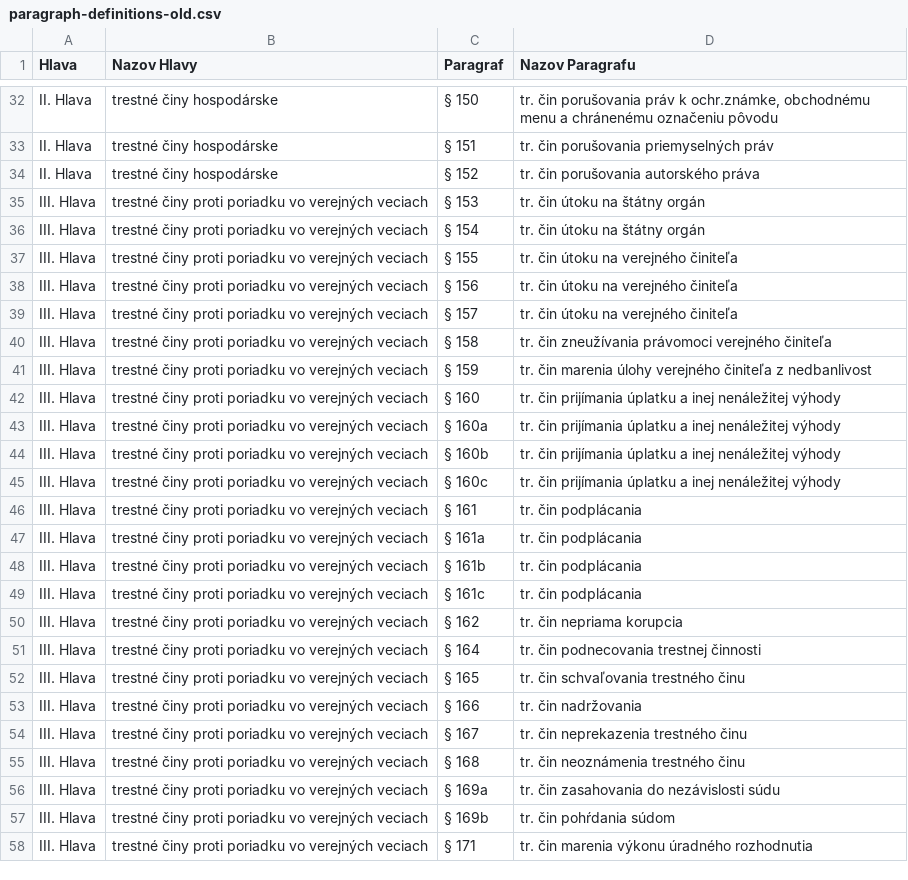
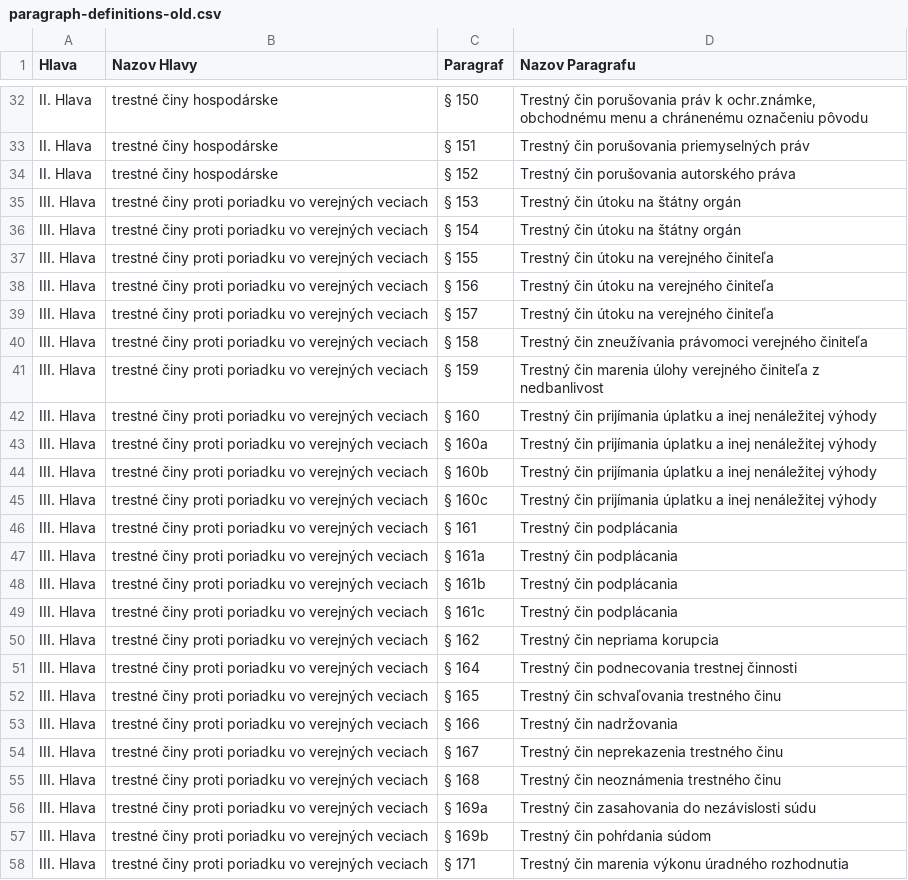
Before and after one commit to otvorenesudy/otvorenesudy-prokuratura, a CSV file: data/genpro_gov_sk/criminality/paragraph-definitions-old.csv, drawn as a sheet; only a part is shown, gaps mark what is left out; the diff covers the shown part only; the diff names each change by its address in the sheet, - before the commit and + after, or states it on an @@ line.

```diff
--- a/data/genpro_gov_sk/criminality/paragraph-definitions-old.csv
+++ b/data/genpro_gov_sk/criminality/paragraph-definitions-old.csv
-D32 (Nazov Paragrafu): tr. čin porušovania…
+D32 (Nazov Paragrafu): Trestný čin porušovania…
-D33 (Nazov Paragrafu): tr. čin porušovania priemyselných práv
+D33 (Nazov Paragrafu): Trestný čin porušovania priemyselných práv
-D34 (Nazov Paragrafu): tr. čin porušovania autorského práva
+D34 (Nazov Paragrafu): Trestný čin porušovania autorského práva
-D35:D36 (Nazov Paragrafu): tr. čin útoku na štátny orgán
+D35:D36 (Nazov Paragrafu): Trestný čin útoku na štátny orgán
-D37:D39 (Nazov Paragrafu): tr. čin útoku na verejného činiteľa
+D37:D39 (Nazov Paragrafu): Trestný čin útoku na verejného činiteľa
-D40 (Nazov Paragrafu): tr. čin zneužívania…
+D40 (Nazov Paragrafu): Trestný čin zneužívania…
-D41 (Nazov Paragrafu): tr. čin marenia…
+D41 (Nazov Paragrafu): Trestný čin marenia…
-D42:D45 (Nazov Paragrafu): tr. čin prijímania…
+D42:D45 (Nazov Paragrafu): Trestný čin prijímania…
-D46:D49 (Nazov Paragrafu): tr. čin podplácania
+D46:D49 (Nazov Paragrafu): Trestný čin podplácania
-D50 (Nazov Paragrafu): tr. čin nepriama korupcia
+D50 (Nazov Paragrafu): Trestný čin nepriama korupcia
-D51 (Nazov Paragrafu): tr. čin podnecovania trestnej činnosti
+D51 (Nazov Paragrafu): Trestný čin podnecovania trestnej činnosti
-D52 (Nazov Paragrafu): tr. čin schvaľovania trestného činu
+D52 (Nazov Paragrafu): Trestný čin schvaľovania trestného činu
-D53 (Nazov Paragrafu): tr. čin nadržovania
+D53 (Nazov Paragrafu): Trestný čin nadržovania
-D54 (Nazov Paragrafu): tr. čin neprekazenia trestného činu
+D54 (Nazov Paragrafu): Trestný čin neprekazenia trestného činu
-D55 (Nazov Paragrafu): tr. čin neoznámenia trestného činu
+D55 (Nazov Paragrafu): Trestný čin neoznámenia trestného činu
-D56 (Nazov Paragrafu): tr. čin zasahovania do nezávislosti súdu
+D56 (Nazov Paragrafu): Trestný čin zasahovania do nezávislosti súdu
-D57 (Nazov Paragrafu): tr. čin pohŕdania súdom
+D57 (Nazov Paragrafu): Trestný čin pohŕdania súdom
-D58 (Nazov Paragrafu): tr. čin marenia výkonu úradného rozhodnutia
+D58 (Nazov Paragrafu): Trestný čin marenia výkonu úradného rozhodnutia
```
Also changed, not shown: 138 edited cells elsewhere in this file, data/genpro_gov_sk/criminality/paragraph-definitions-new.csv, 19 other files.
